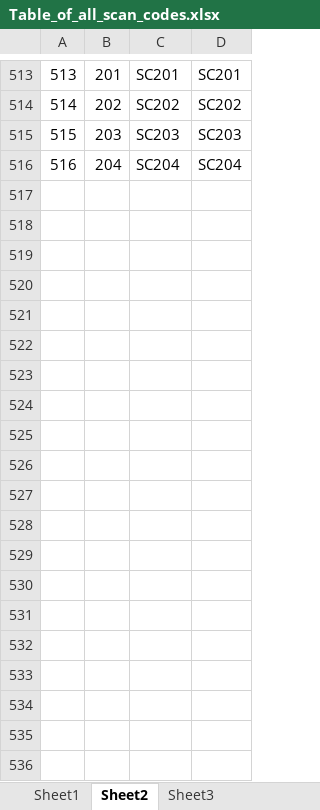
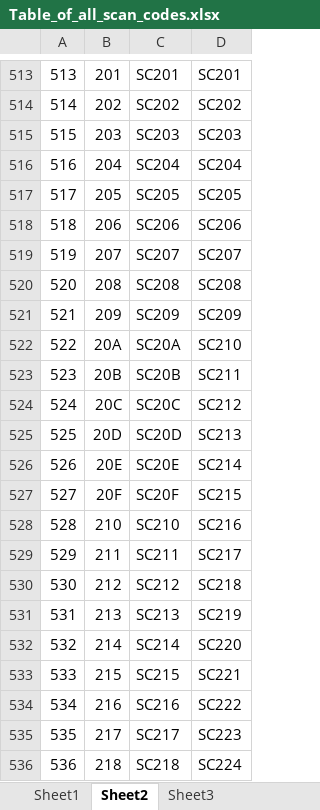
Before and after one commit to TaranVH/2nd-keyboard, an Excel workbook: INFO_and_PROFILES/Table_of_all_scan_codes.xlsx, sheet Sheet2, drawn as a sheet; only a part is shown, gaps mark what is left out; values as stored, in another font and other column widths than the file's, no borders; the diff covers the shown part only; the diff names each change by its address in the sheet, - before the commit and + after, or states it on an @@ line.

```diff
--- a/INFO_and_PROFILES/Table_of_all_scan_codes.xlsx (sheet Sheet2)
+++ b/INFO_and_PROFILES/Table_of_all_scan_codes.xlsx (sheet Sheet2)
+row 517: 517 | 205 | SC205 | SC205
+row 518: 518 | 206 | SC206 | SC206
+row 519: 519 | 207 | SC207 | SC207
+row 520: 520 | 208 | SC208 | SC208
+row 521: 521 | 209 | SC209 | SC209
+row 522: 522 | 20A | SC20A | SC210
+row 523: 523 | 20B | SC20B | SC211
+row 524: 524 | 20C | SC20C | SC212
+row 525: 525 | 20D | SC20D | SC213
+row 526: 526 | 20E | SC20E | SC214
+row 527: 527 | 20F | SC20F | SC215
+row 528: 528 | 210 | SC210 | SC216
+row 529: 529 | 211 | SC211 | SC217
+row 530: 530 | 212 | SC212 | SC218
+row 531: 531 | 213 | SC213 | SC219
+row 532: 532 | 214 | SC214 | SC220
+row 533: 533 | 215 | SC215 | SC221
+row 534: 534 | 216 | SC216 | SC222
+row 535: 535 | 217 | SC217 | SC223
+row 536: 536 | 218 | SC218 | SC224
```
Also changed, not shown: 12 added rows elsewhere in this sheet, sheet Sheet3, sheet Sheet1, charts or pictures, 1 other file.
